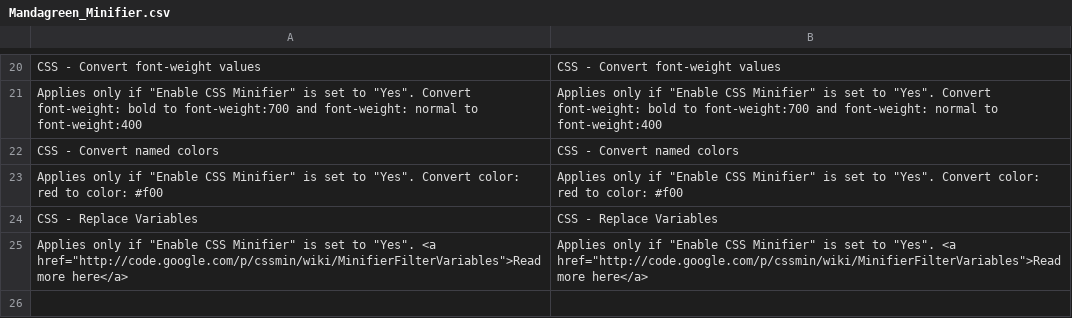
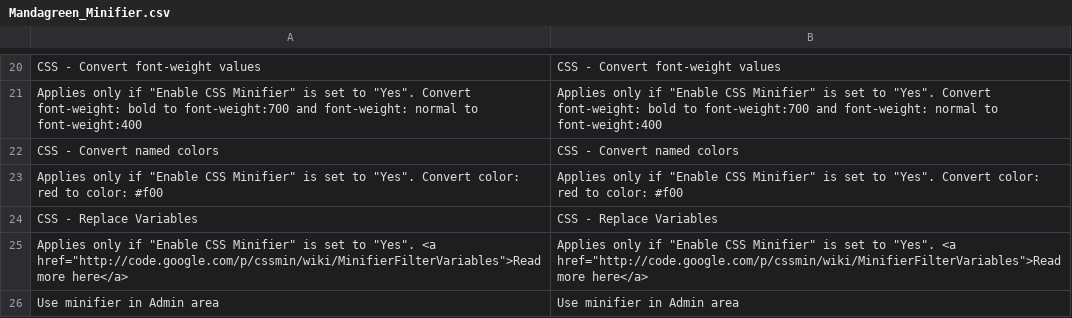
Before and after one commit to firewizard/Mandagreen_Minifier, a CSV file: app/locale/en_US/Mandagreen_Minifier.csv, drawn as a sheet; only a part is shown, gaps mark what is left out.

Commit message:
removed mage_page_block_html_head rewrite, using events instead; added try-catch for js minification; add new option to disable the minifier in the admin section

```diff
--- a/app/locale/en_US/Mandagreen_Minifier.csv
+++ b/app/locale/en_US/Mandagreen_Minifier.csv
@@ -25 +25,2 @@ CSS - Replace Variables,CSS - Replace Variables
 "Applies only if ""Enable CSS Minifier"" is set to ""Yes"". <a href=""http://code.google.com/p/cssmin/wiki/MinifierFilterVariables"">Read more here</a>","Applies only if ""Enable CSS Minifier"" is set to ""Yes"". <a href=""http://code.google.com/p/cssmin/wiki/MinifierFilterVariables"">Read more here</a>"
+Use minifier in Admin area,Use minifier in Admin area
```
Also changed, not shown: 7 other files.
